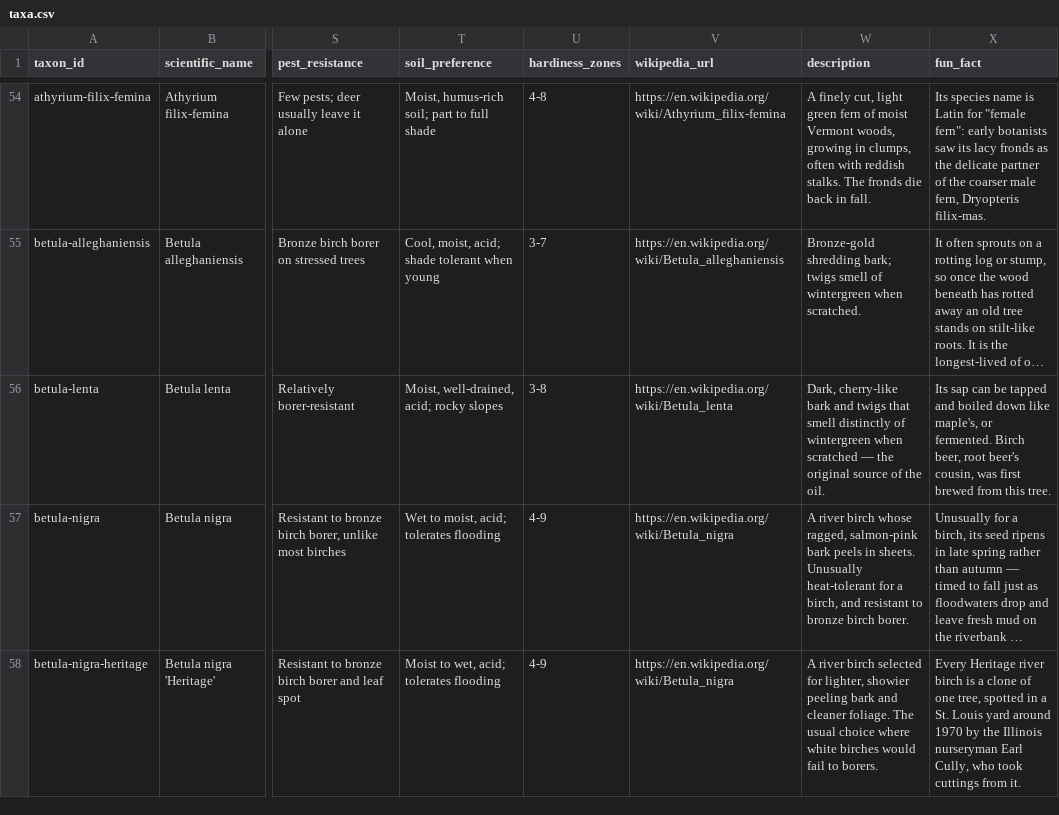
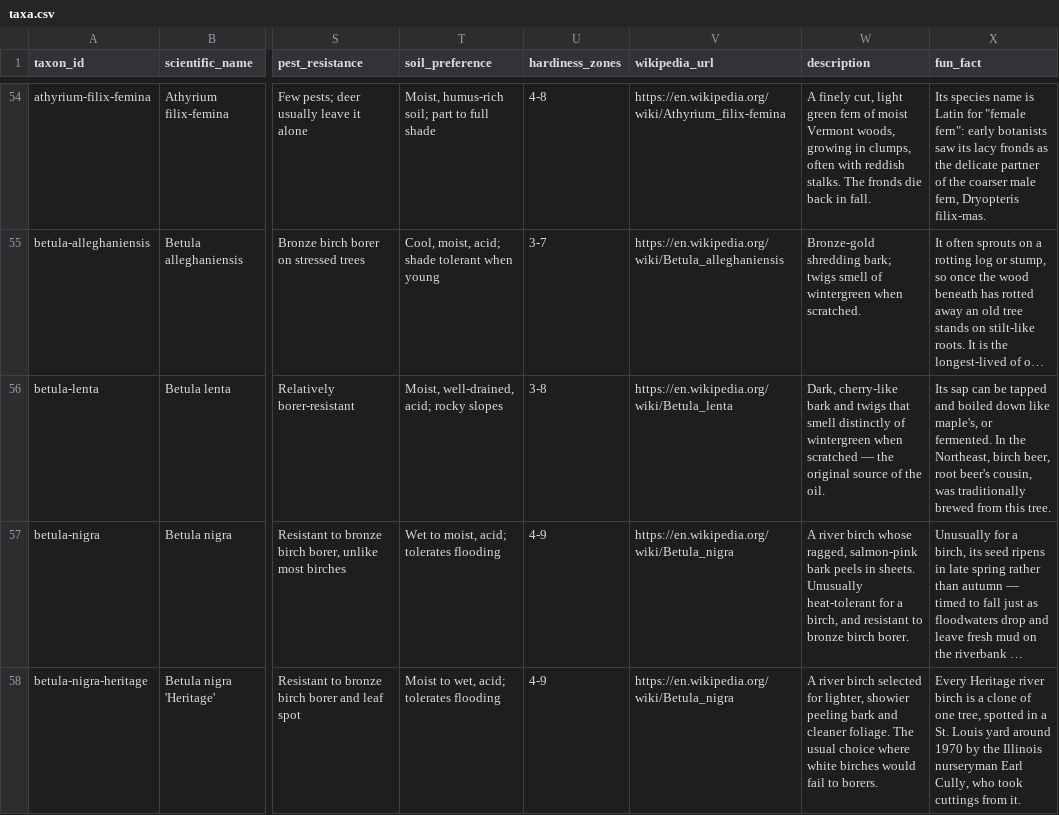
Before and after one commit to durodriguez/Florestas_VT, a CSV file: data/taxa.csv, drawn as a sheet; only a part is shown, gaps mark what is left out; long unchanged cells end in …; the diff names each change by its address in the sheet, - before the commit and + after, or states it on an @@ line.

```diff
--- a/data/taxa.csv
+++ b/data/taxa.csv
-X56 (fun_fact): …or fermented. Birch beer, root beer's cousin, was first brewed from…
+X56 (fun_fact): …or fermented. In the Northeast, birch beer, root beer's cousin, was traditionally brewed from…
```
Also changed, not shown: 1 other file.
